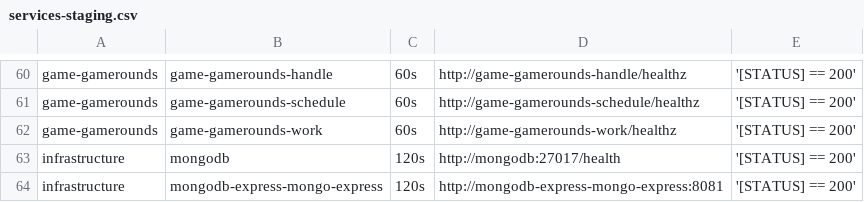
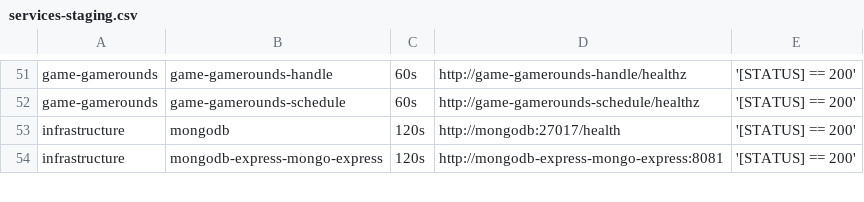
Before and after one commit to starixvn/tgs_rayprosoft_tgs.healthchecks.gatus, a CSV file: services/services-staging.csv, drawn as a sheet; only a part is shown, gaps mark what is left out; the diff covers the shown part only.

```diff
--- a/services/services-staging.csv
+++ b/services/services-staging.csv
@@ -61,3 +52,2 @@ game-gamerounds,game-gamerounds-handle,60s,http://game-gamerounds-handle/healthz
 game-gamerounds,game-gamerounds-schedule,60s,http://game-gamerounds-schedule/healthz,'[STATUS] == 200'
-game-gamerounds,game-gamerounds-work,60s,http://game-gamerounds-work/healthz,'[STATUS] == 200'
 infrastructure,mongodb,120s,http://mongodb:27017/health,'[STATUS] == 200'
```
Also changed, not shown: 23 removed rows elsewhere in this file.
